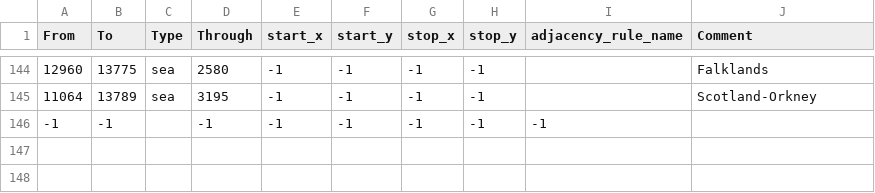
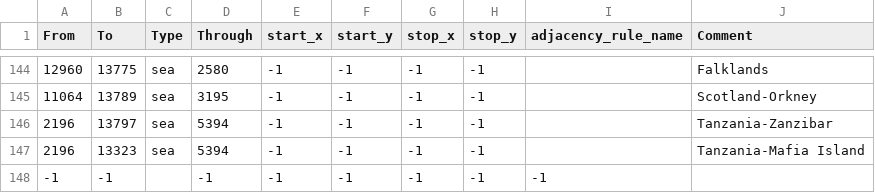
Before and after one commit to generalisofficial/tia2018, a CSV file: map/adjacencies.csv, drawn as a sheet; only a part is shown, gaps mark what is left out; the diff names each change by its address in the sheet, - before the commit and + after, or states it on an @@ line.

Commit message:
Update adjacencies.csv

```diff
--- a/map/adjacencies.csv
+++ b/map/adjacencies.csv
+row 146: 2196 | 13797 | sea | 5394 | -1 | -1 | -1 | -1 |  | Tanzania-Zanzibar
+row 147: 2196 | 13323 | sea | 5394 | -1 | -1 | -1 | -1 |  | Tanzania-Mafia Island
```
